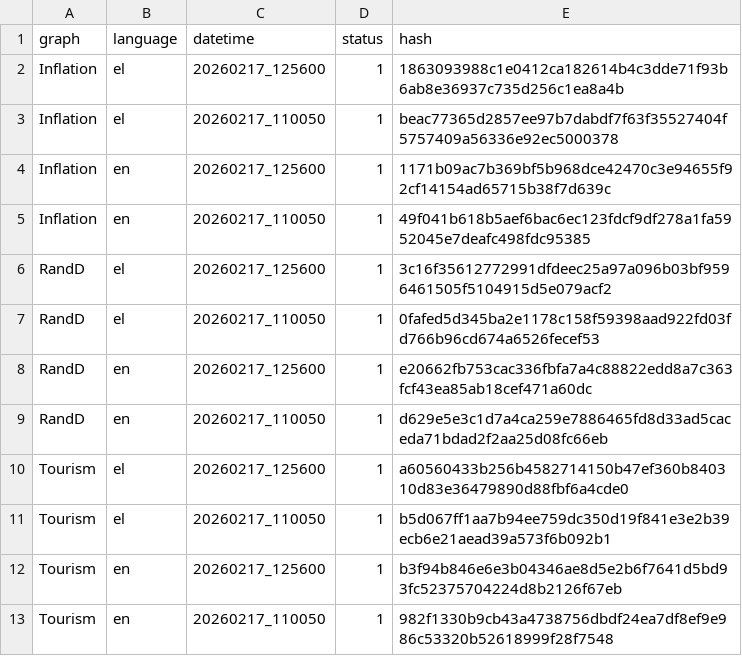
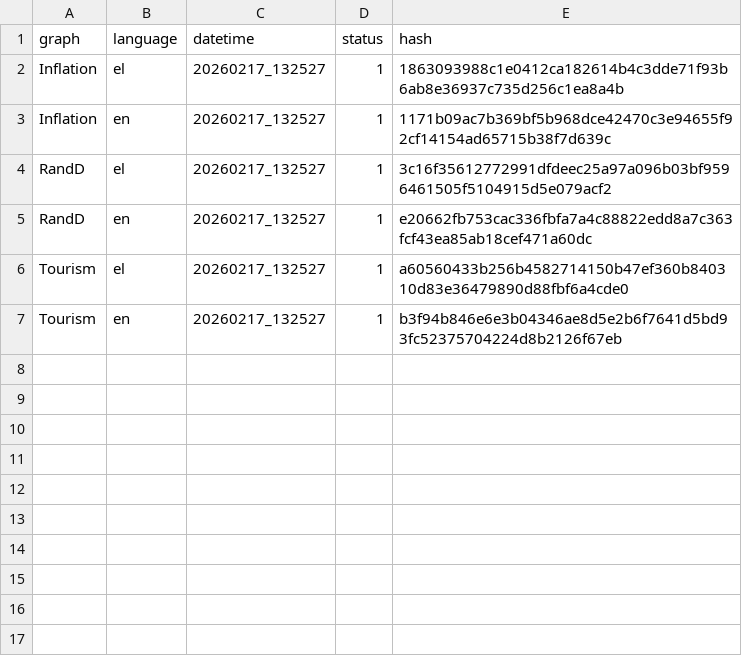
Before and after one commit to hadjittofis/iframetest, a CSV file: logs/DT_Hashes.csv, drawn as a sheet.

```diff
--- a/logs/DT_Hashes.csv
+++ b/logs/DT_Hashes.csv
@@ -1,13 +1,7 @@
 graph;language;datetime;status;hash
-Inflation;el;20260217_125600;1;1863093988c1e0412ca182614b4c3dde71f93b6ab8e36937c735d256c1ea8a4b
-Inflation;el;20260217_110050;1;beac77365d2857ee97b7dabdf7f63f35527404f5757409a56336e92ec5000378
-Inflation;en;20260217_125600;1;1171b09ac7b369bf5b968dce42470c3e94655f92cf14154ad65715b38f7d639c
-Inflation;en;20260217_110050;1;49f041b618b5aef6bac6ec123fdcf9df278a1fa5952045e7deafc498fdc95385
-RandD;el;20260217_125600;1;3c16f35612772991dfdeec25a97a096b03bf9596461505f5104915d5e079acf2
-RandD;el;20260217_110050;1;0fafed5d345ba2e1178c158f59398aad922fd03fd766b96cd674a6526fecef53
-RandD;en;20260217_125600;1;e20662fb753cac336fbfa7a4c88822edd8a7c363fcf43ea85ab18cef471a60dc
-RandD;en;20260217_110050;1;d629e5e3c1d7a4ca259e7886465fd8d33ad5caceda71bdad2f2aa25d08fc66eb
-Tourism;el;20260217_125600;1;a60560433b256b4582714150b47ef360b840310d83e36479890d88fbf6a4cde0
-Tourism;el;20260217_110050;1;b5d067ff1aa7b94ee759dc350d19f841e3e2b39ecb6e21aead39a573f6b092b1
-Tourism;en;20260217_125600;1;b3f94b846e6e3b04346ae8d5e2b6f7641d5bd93fc52375704224d8b2126f67eb
-Tourism;en;20260217_110050;1;982f1330b9cb43a4738756dbdf24ea7df8ef9e986c53320b52618999f28f7548
+Inflation;el;20260217_132527;1;1863093988c1e0412ca182614b4c3dde71f93b6ab8e36937c735d256c1ea8a4b
+Inflation;en;20260217_132527;1;1171b09ac7b369bf5b968dce42470c3e94655f92cf14154ad65715b38f7d639c
+RandD;el;20260217_132527;1;3c16f35612772991dfdeec25a97a096b03bf9596461505f5104915d5e079acf2
+RandD;en;20260217_132527;1;e20662fb753cac336fbfa7a4c88822edd8a7c363fcf43ea85ab18cef471a60dc
+Tourism;el;20260217_132527;1;a60560433b256b4582714150b47ef360b840310d83e36479890d88fbf6a4cde0
+Tourism;en;20260217_132527;1;b3f94b846e6e3b04346ae8d5e2b6f7641d5bd93fc52375704224d8b2126f67eb
```
Also changed, not shown: 18 other files.
